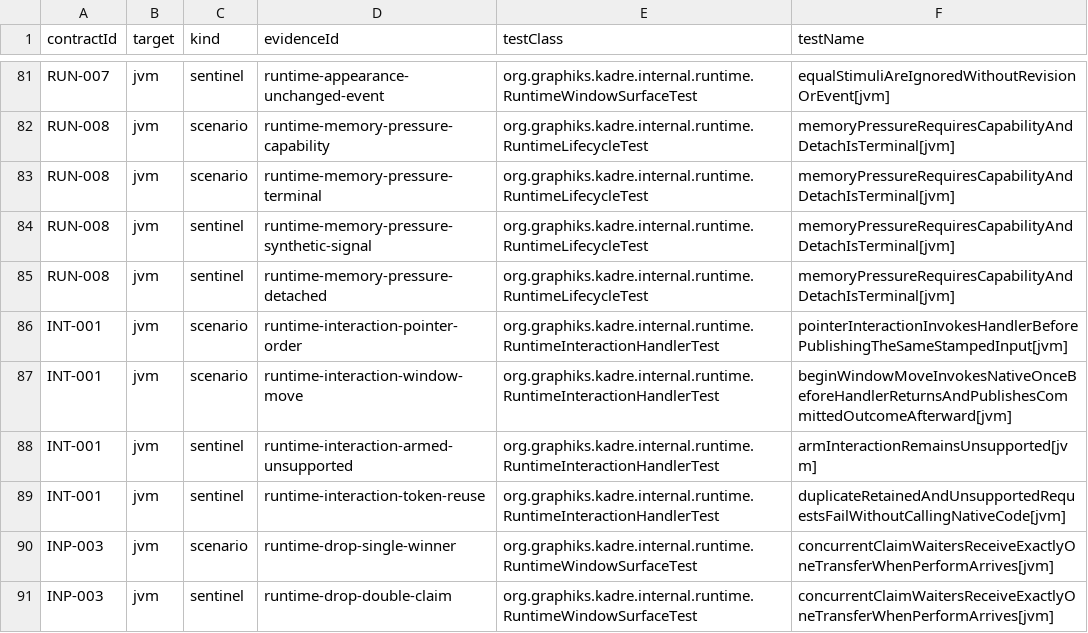
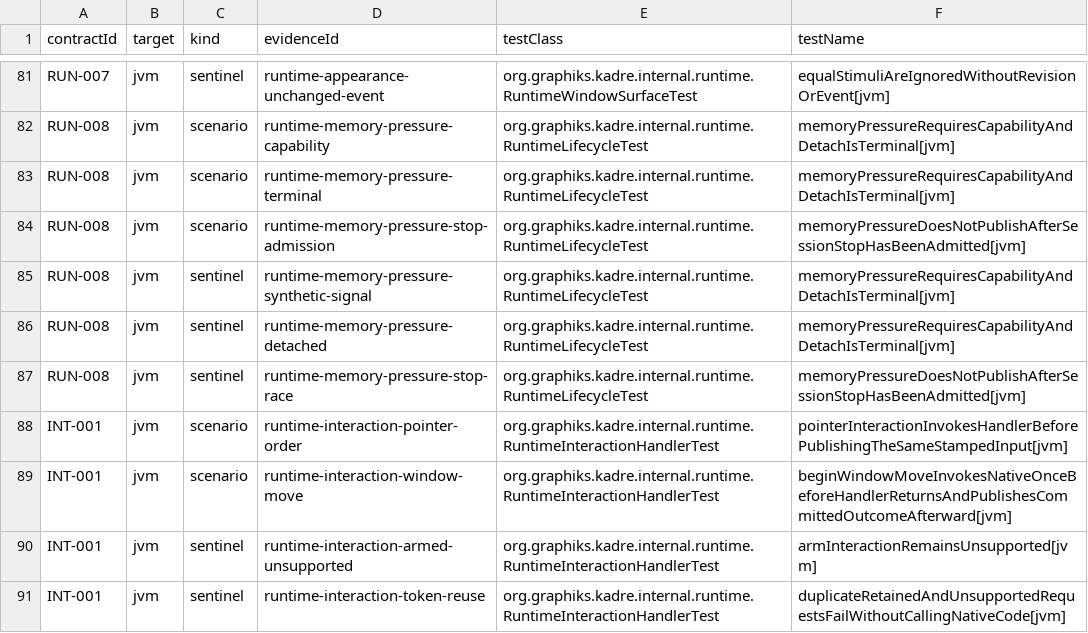
Before and after one commit to ygdrasil-io/poc-koreos, a TSV file: kadre/runtime/contracts/evidence.tsv, drawn as a sheet; only a part is shown, gaps mark what is left out; the shorter side is filled out with more unchanged rows; the diff names each change by its address in the sheet, - before the commit and + after, or states it on an @@ line.

Commit message:
fix(appkit): harden memory pressure evidence

```diff
--- a/kadre/runtime/contracts/evidence.tsv
+++ b/kadre/runtime/contracts/evidence.tsv
+row 84: RUN-008 | jvm | scenario | runtime-memory-pressure-stop-admission | org.graphiks.kadre.internal.runtime.RuntimeLifecycleTest | memoryPressureDoesNotPublishAfterSessionStopHasBeenAdmitted[jvm]
+row 87: RUN-008 | jvm | sentinel | runtime-memory-pressure-stop-race | org.graphiks.kadre.internal.runtime.RuntimeLifecycleTest | memoryPressureDoesNotPublishAfterSessionStopHasBeenAdmitted[jvm]
```
Also changed, not shown: kadre/backend/appkit/contracts/evidence.tsv, kadre/contracts/registry/contracts.tsv, 6 other files.
